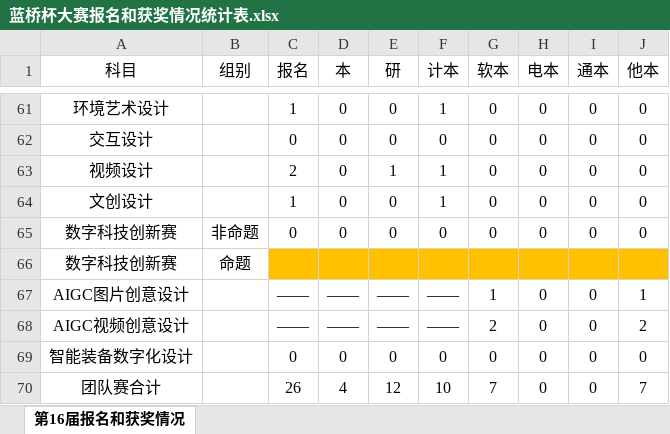
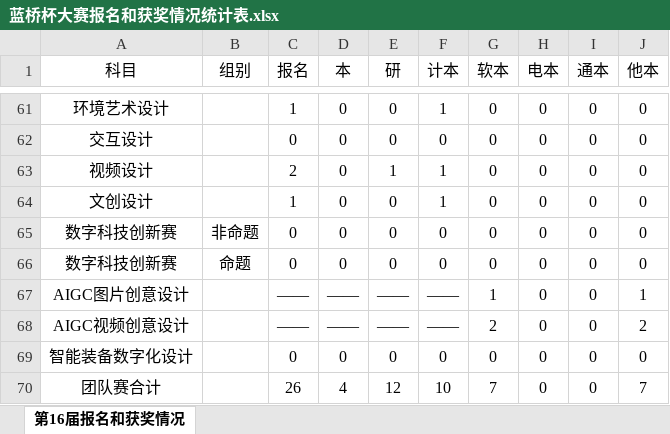
Before and after one commit to lus-jlu/lus-jlu.github.io, an Excel workbook: files/蓝桥杯大赛报名和获奖情况统计表.xlsx, sheet 第16届报名和获奖情况, drawn as a sheet; only a part is shown, gaps mark what is left out; values as stored, in another font and other column widths than the file's, no borders; removed rows and columns are numbered as before the commit, all else as after; the diff names each change by its address in the sheet, - before the commit and + after, or states it on an @@ line.

Commit message:
Add files via upload

```diff
--- a/files/蓝桥杯大赛报名和获奖情况统计表.xlsx (sheet 第16届报名和获奖情况)
+++ b/files/蓝桥杯大赛报名和获奖情况统计表.xlsx (sheet 第16届报名和获奖情况)
-row 66: 数字科技创新赛 | 命题
+row 66: 数字科技创新赛 | 命题 | 0 | 0 | 0 | 0 | 0 | 0 | 0 | 0
```
